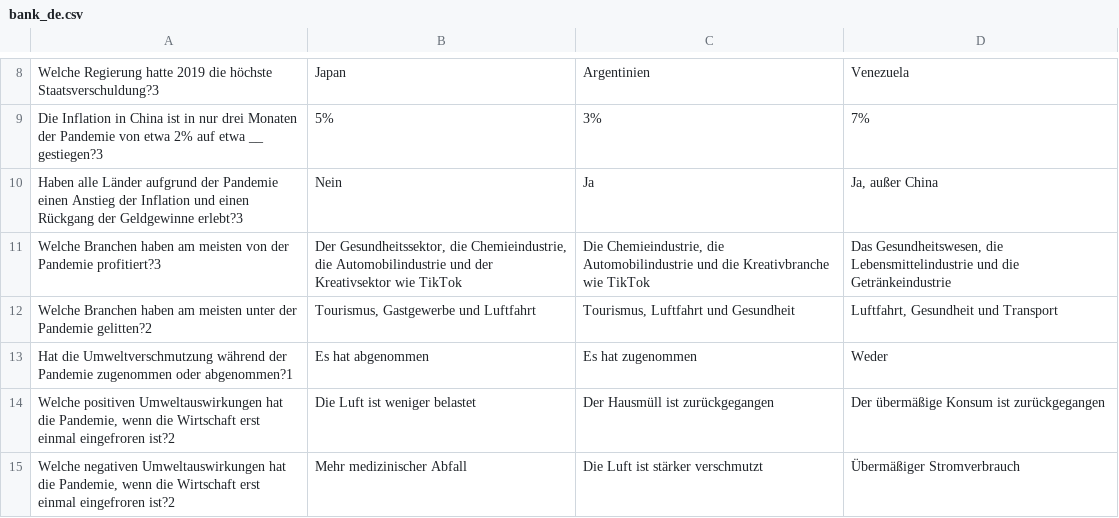
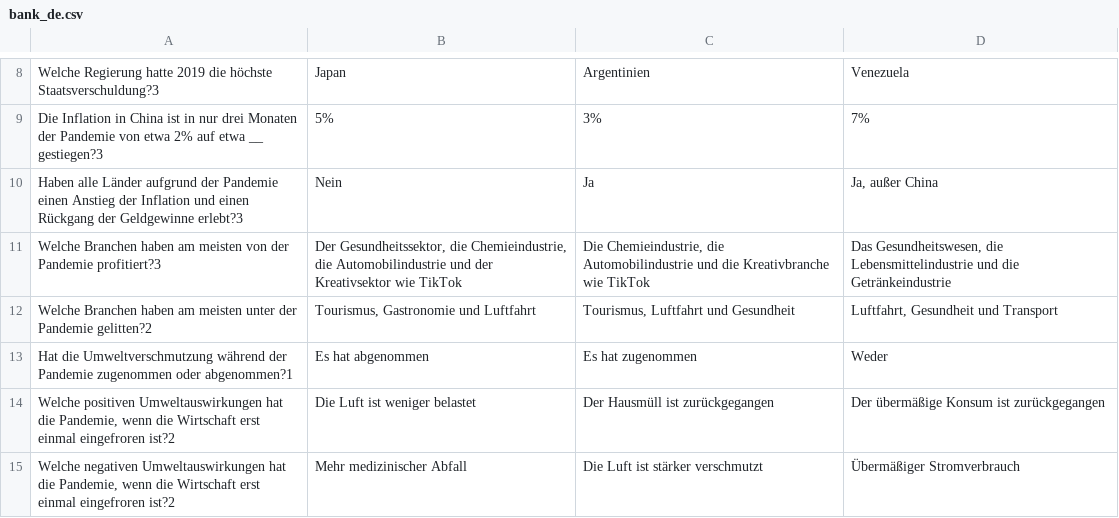
Before and after one commit to gaspypm/test-coronavirus, a CSV file: questions/bank_de.csv, drawn as a sheet; only a part is shown, gaps mark what is left out.

Commit message:
Update bank_de and school_nl questions

```diff
--- a/questions/bank_de.csv
+++ b/questions/bank_de.csv
@@ -11,3 +11,3 @@ Haben alle Länder aufgrund der Pandemie einen Anstieg der Inflation und einen R
 Welche Branchen haben am meisten von der Pandemie profitiert?3;Der Gesundheitssektor, die Chemieindustrie, die Automobilindustrie und der Kreativsektor wie TikTok;Die Chemieindustrie, die Automobilindustrie und die Kreativbranche wie TikTok;Das Gesundheitswesen, die Lebensmittelindustrie und die Getränkeindustrie
-Welche Branchen haben am meisten unter der Pandemie gelitten?2;Tourismus, Gastgewerbe und Luftfahrt;Tourismus, Luftfahrt und Gesundheit;Luftfahrt, Gesundheit und Transport
+Welche Branchen haben am meisten unter der Pandemie gelitten?2;Tourismus, Gastronomie und Luftfahrt;Tourismus, Luftfahrt und Gesundheit;Luftfahrt, Gesundheit und Transport
 Hat die Umweltverschmutzung während der Pandemie zugenommen oder abgenommen?1;Es hat abgenommen;Es hat zugenommen;Weder
```
Also changed, not shown: questions/school_nl.csv.
